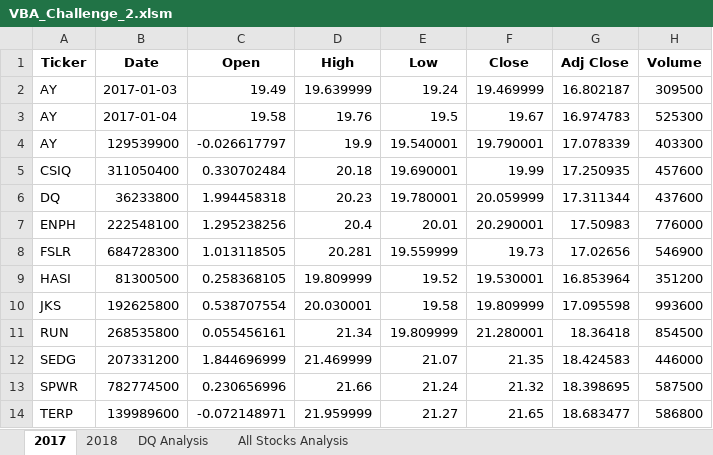
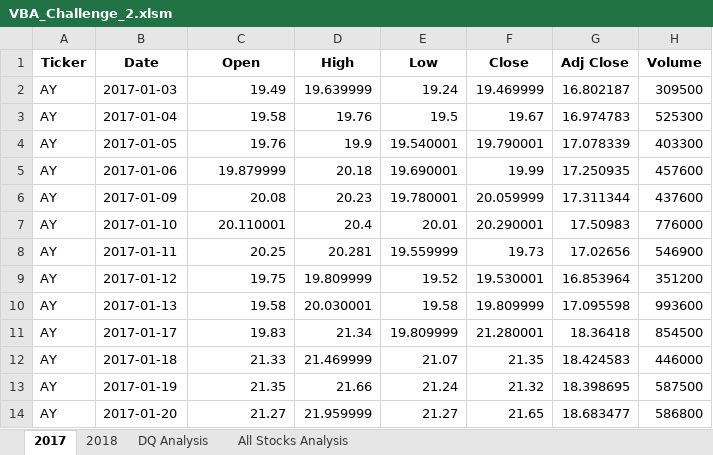
Before and after one commit to Sacdees/stock_analysis, an Excel workbook: VBA_Challenge_2.xlsm, sheet 2017, drawn as a sheet; only a part is shown; values as stored, in another font and other column widths than the file's, no borders; the diff covers the shown part only; the diff names each change by its address in the sheet, - before the commit and + after, or states it on an @@ line.

```diff
--- a/VBA_Challenge_2.xlsm (sheet 2017)
+++ b/VBA_Challenge_2.xlsm (sheet 2017)
-B4 (Date): 129539900
+B4 (Date): 2017-01-05
-C4 (Open): -0.026617797
+C4 (Open): 19.76
-A5 (Ticker): CSIQ
+A5 (Ticker): AY
-B5 (Date): 311050400
+B5 (Date): 2017-01-06
-C5 (Open): 0.330702484
+C5 (Open): 19.879999
-A6 (Ticker): DQ
+A6 (Ticker): AY
-B6 (Date): 36233800
+B6 (Date): 2017-01-09
-C6 (Open): 1.994458318
+C6 (Open): 20.08
-A7 (Ticker): ENPH
+A7 (Ticker): AY
-B7 (Date): 222548100
+B7 (Date): 2017-01-10
-C7 (Open): 1.295238256
+C7 (Open): 20.110001
-A8 (Ticker): FSLR
+A8 (Ticker): AY
-B8 (Date): 684728300
+B8 (Date): 2017-01-11
-C8 (Open): 1.013118505
+C8 (Open): 20.25
-A9 (Ticker): HASI
+A9 (Ticker): AY
-B9 (Date): 81300500
+B9 (Date): 2017-01-12
-C9 (Open): 0.258368105
+C9 (Open): 19.75
-A10 (Ticker): JKS
+A10 (Ticker): AY
-B10 (Date): 192625800
+B10 (Date): 2017-01-13
-C10 (Open): 0.538707554
+C10 (Open): 19.58
-A11 (Ticker): RUN
+A11 (Ticker): AY
-B11 (Date): 268535800
+B11 (Date): 2017-01-17
-C11 (Open): 0.055456161
+C11 (Open): 19.83
-A12 (Ticker): SEDG
+A12 (Ticker): AY
-B12 (Date): 207331200
+B12 (Date): 2017-01-18
-C12 (Open): 1.844696999
+C12 (Open): 21.33
-A13 (Ticker): SPWR
+A13 (Ticker): AY
-B13 (Date): 782774500
+B13 (Date): 2017-01-19
-C13 (Open): 0.230656996
+C13 (Open): 21.35
-A14 (Ticker): TERP
+A14 (Ticker): AY
-B14 (Date): 139989600
+B14 (Date): 2017-01-20
-C14 (Open): -0.072148971
+C14 (Open): 21.27
```
Also changed, not shown: 3 edited cells elsewhere in this sheet, sheet 2018, sheet All Stocks Analysis.
